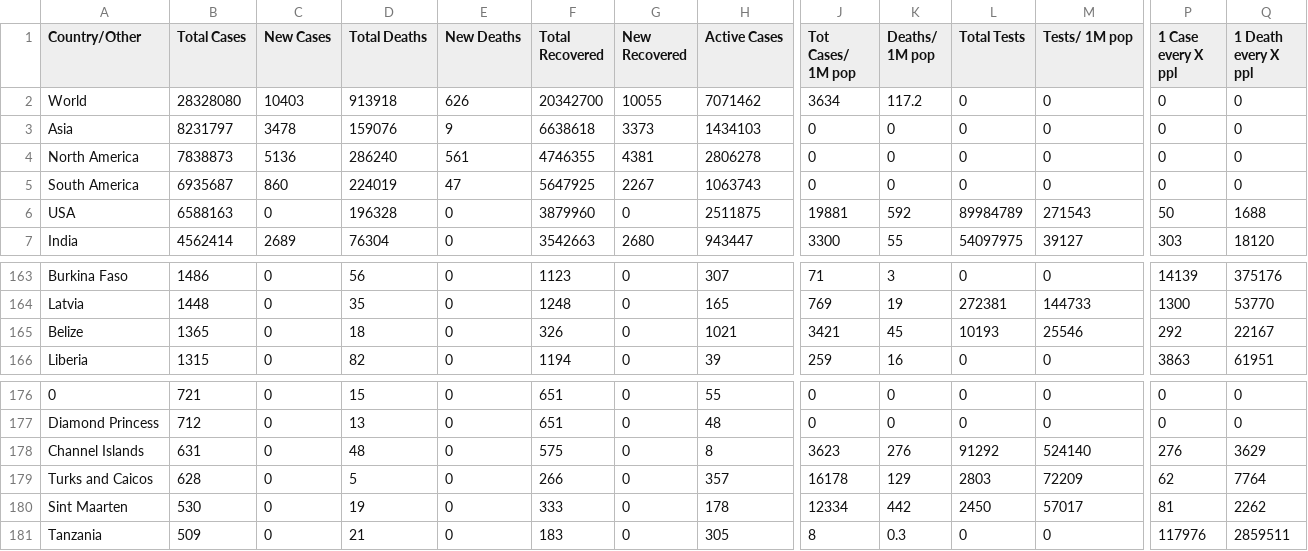
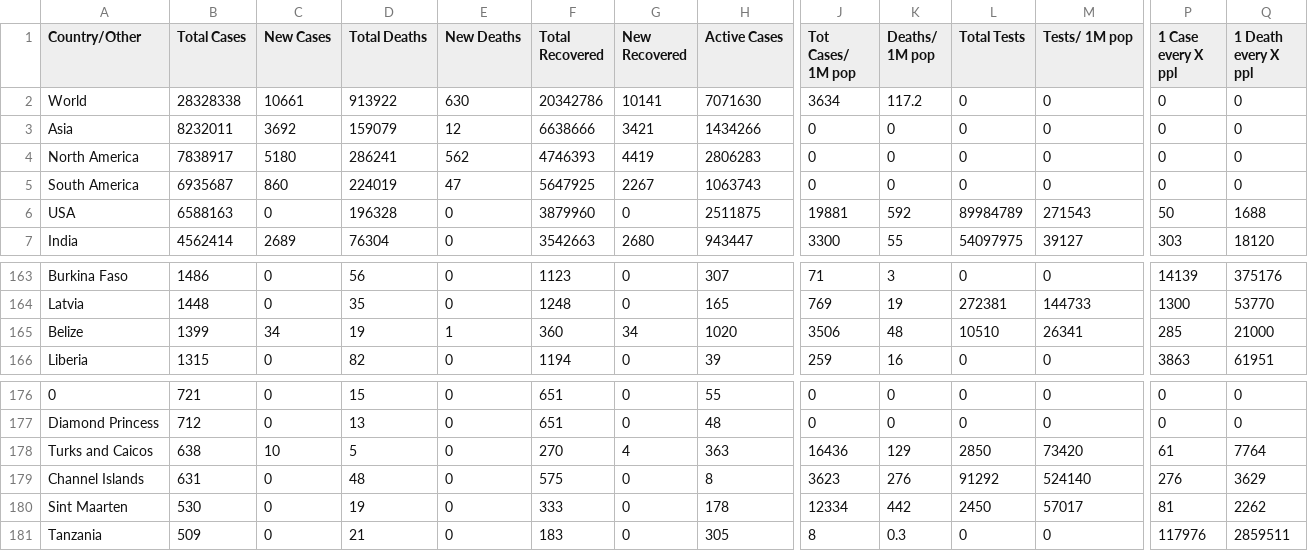
Before and after one commit to innolabglobal/corona-parser, a CSV file: cases_today.csv, drawn as a sheet; only a part is shown, gaps mark what is left out; removed rows and columns are numbered as before the commit, all else as after; rows hold the shown columns only; the diff covers the shown part only; the diff names each change by its address in the sheet, - before the commit and + after, or states it on an @@ line.

```diff
--- a/cases_today.csv
+++ b/cases_today.csv
-B2 (Total Cases): 28328080
+B2 (Total Cases): 28328338
-C2 (New Cases): 10403
+C2 (New Cases): 10661
-D2 (Total Deaths): 913918
+D2 (Total Deaths): 913922
-E2 (New Deaths): 626
+E2 (New Deaths): 630
-F2 (Total Recovered): 20342700
+F2 (Total Recovered): 20342786
-G2 (New Recovered): 10055
+G2 (New Recovered): 10141
-H2 (Active Cases): 7071462
+H2 (Active Cases): 7071630
-B3 (Total Cases): 8231797
+B3 (Total Cases): 8232011
-C3 (New Cases): 3478
+C3 (New Cases): 3692
-D3 (Total Deaths): 159076
+D3 (Total Deaths): 159079
-E3 (New Deaths): 9
+E3 (New Deaths): 12
-F3 (Total Recovered): 6638618
+F3 (Total Recovered): 6638666
-G3 (New Recovered): 3373
+G3 (New Recovered): 3421
-H3 (Active Cases): 1434103
+H3 (Active Cases): 1434266
-B4 (Total Cases): 7838873
+B4 (Total Cases): 7838917
-C4 (New Cases): 5136
+C4 (New Cases): 5180
-D4 (Total Deaths): 286240
+D4 (Total Deaths): 286241
-E4 (New Deaths): 561
+E4 (New Deaths): 562
-F4 (Total Recovered): 4746355
+F4 (Total Recovered): 4746393
-G4 (New Recovered): 4381
+G4 (New Recovered): 4419
-H4 (Active Cases): 2806278
+H4 (Active Cases): 2806283
-B165 (Total Cases): 1365
+B165 (Total Cases): 1399
-C165 (New Cases): 0
+C165 (New Cases): 34
-D165 (Total Deaths): 18
+D165 (Total Deaths): 19
-E165 (New Deaths): 0
+E165 (New Deaths): 1
-F165 (Total Recovered): 326
+F165 (Total Recovered): 360
-G165 (New Recovered): 0
+G165 (New Recovered): 34
-H165 (Active Cases): 1021
+H165 (Active Cases): 1020
-J165 (Tot Cases/ 1M pop): 3421
+J165 (Tot Cases/ 1M pop): 3506
-K165 (Deaths/ 1M pop): 45
+K165 (Deaths/ 1M pop): 48
-L165 (Total Tests): 10193
+L165 (Total Tests): 10510
-M165 (Tests/ 1M pop): 25546
+M165 (Tests/ 1M pop): 26341
-P165 (1 Case every X ppl): 292
+P165 (1 Case every X ppl): 285
-Q165 (1 Death every X ppl): 22167
+Q165 (1 Death every X ppl): 21000
+row 178: Turks and Caicos | 638 | 10 | 5 | 0 | 270 | 4 | 363 | 16436 | 129 | 2850 | 73420 | 61 | 7764
-row 179: Turks and Caicos | 628 | 0 | 5 | 0 | 266 | 0 | 357 | 16178 | 129 | 2803 | 72209 | 62 | 7764
```
Also changed, not shown: 28 edited cells elsewhere in this file, cases.csv.
